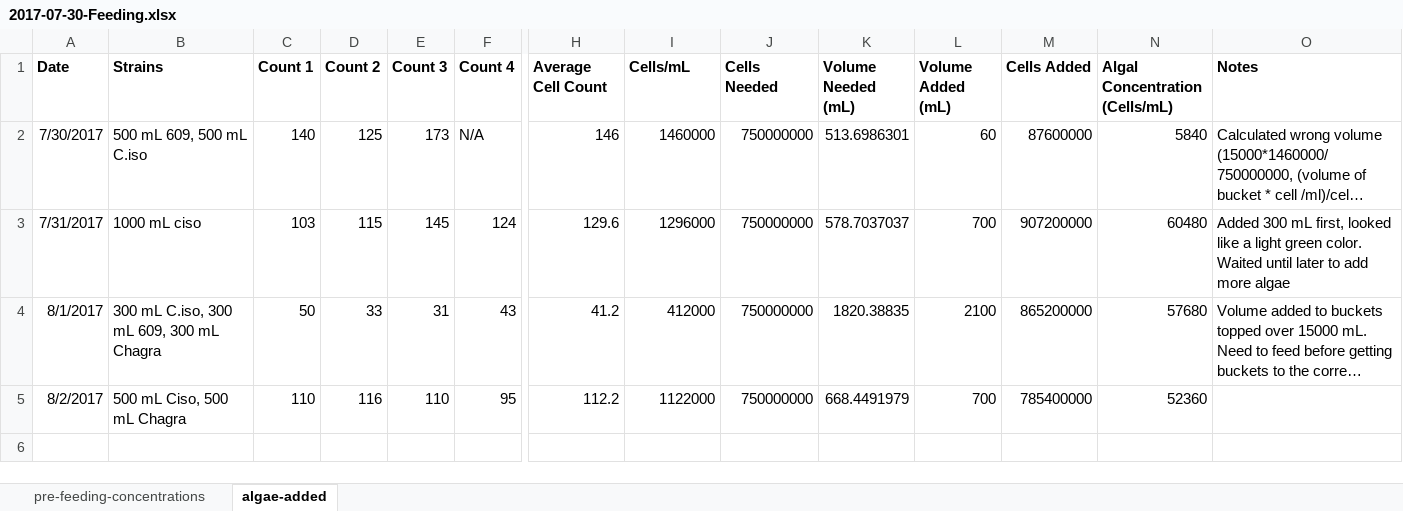
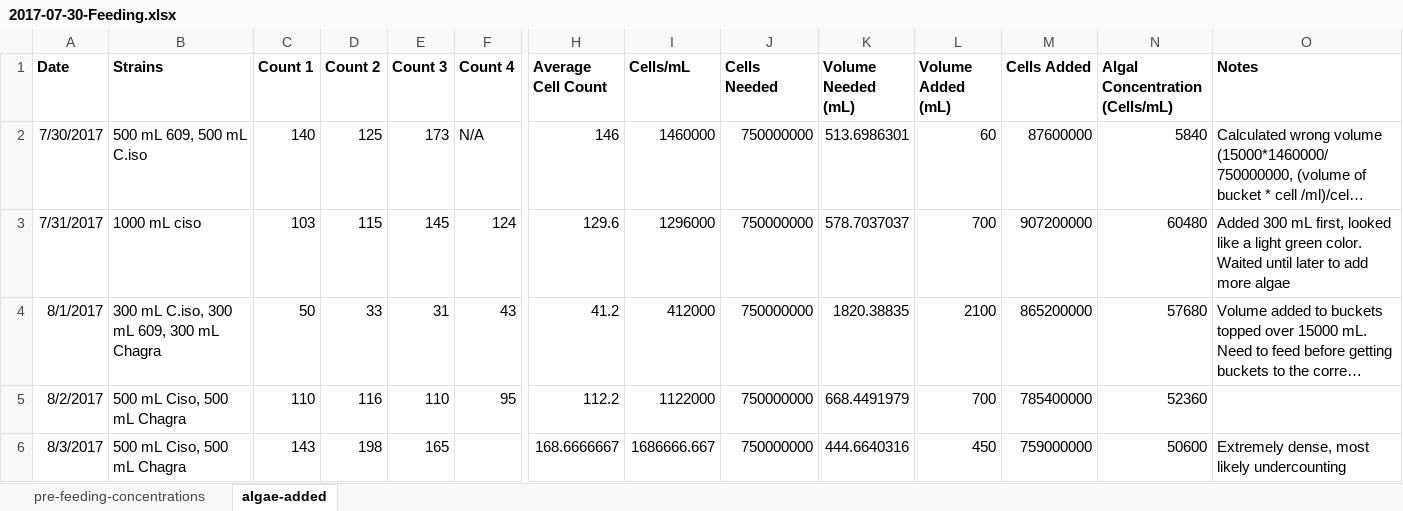
Before and after one commit to RobertsLab/project-oyster-oa, an Excel workbook: data/2017-07-30-pacific-oyster-larvae/2017-07-30-Feeding.xlsx, sheet algae-added, drawn as a sheet; only a part is shown, gaps mark what is left out; long unchanged cells end in …; values as stored, in another font and other column widths than the file's, no borders; rows hold the shown columns only; the diff names each change by its address in the sheet, - before the commit and + after, or states it on an @@ line.

Commit message:
updated feeding

```diff
--- a/data/2017-07-30-pacific-oyster-larvae/2017-07-30-Feeding.xlsx (sheet algae-added)
+++ b/data/2017-07-30-pacific-oyster-larvae/2017-07-30-Feeding.xlsx (sheet algae-added)
+row 6: 8/3/2017 | 500 mL Ciso, 500 mL Chagra | 143 | 198 | 165 |  | 168.6666667 | 1686666.667 | 750000000 | 444.6640316 | 450 | 759000000 | 50600 | Extremely dense, most likely undercounting
```
